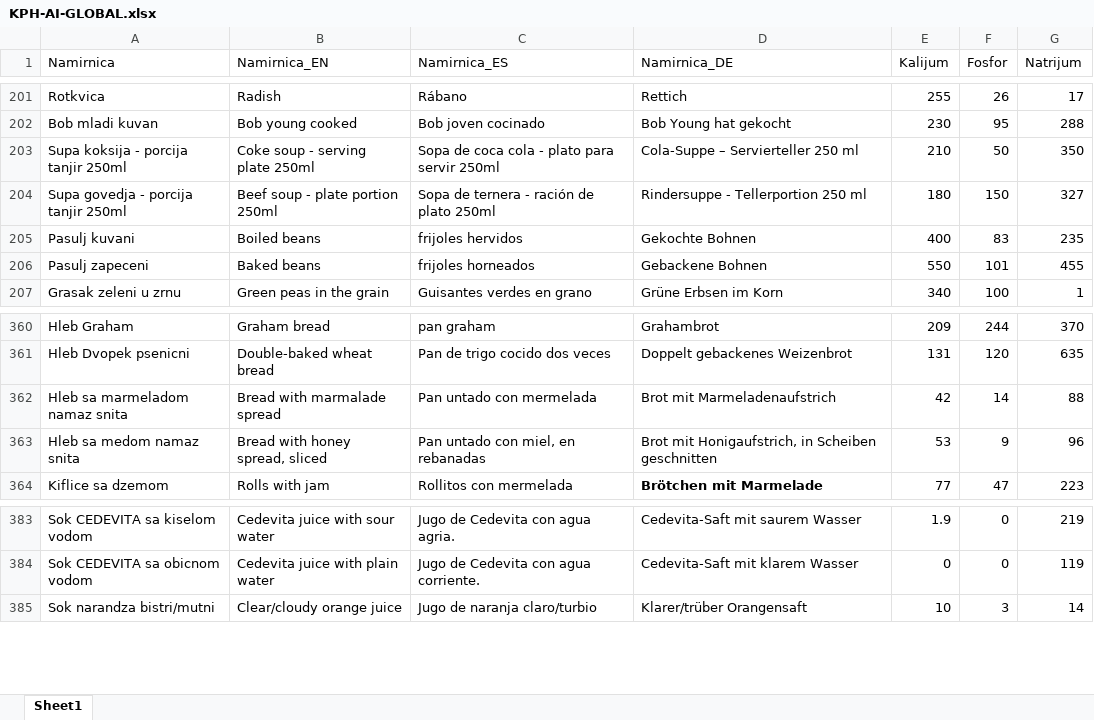
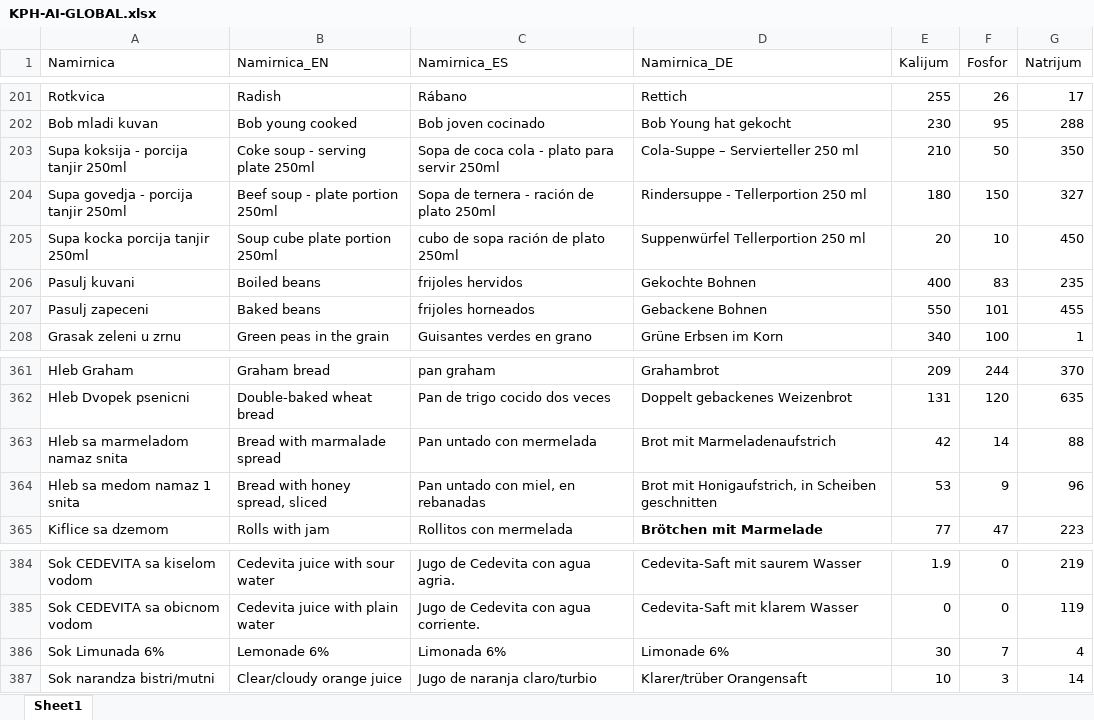
Before and after one commit to MAGADONNY/KPHC, an Excel workbook: KPH-AI-GLOBAL.xlsx, sheet Sheet1, drawn as a sheet; only a part is shown, gaps mark what is left out; values as stored, in another font and other column widths than the file's, no borders; addresses are those after the commit; the diff names each change by its address in the sheet, - before the commit and + after, or states it on an @@ line.

Commit message:
Add files via upload

```diff
--- a/KPH-AI-GLOBAL.xlsx (sheet Sheet1)
+++ b/KPH-AI-GLOBAL.xlsx (sheet Sheet1)
+row 205: Supa kocka porcija tanjir 250ml | Soup cube plate portion 250ml | cubo de sopa ración de plato 250ml | Suppenwürfel Tellerportion 250 ml | 20 | 10 | 450
-A364 (Namirnica): Hleb sa medom namaz snita
+A364 (Namirnica): Hleb sa medom namaz 1 snita
+row 386: Sok Limunada 6% | Lemonade 6% | Limonada 6% | Limonade 6% | 30 | 7 | 4
```
